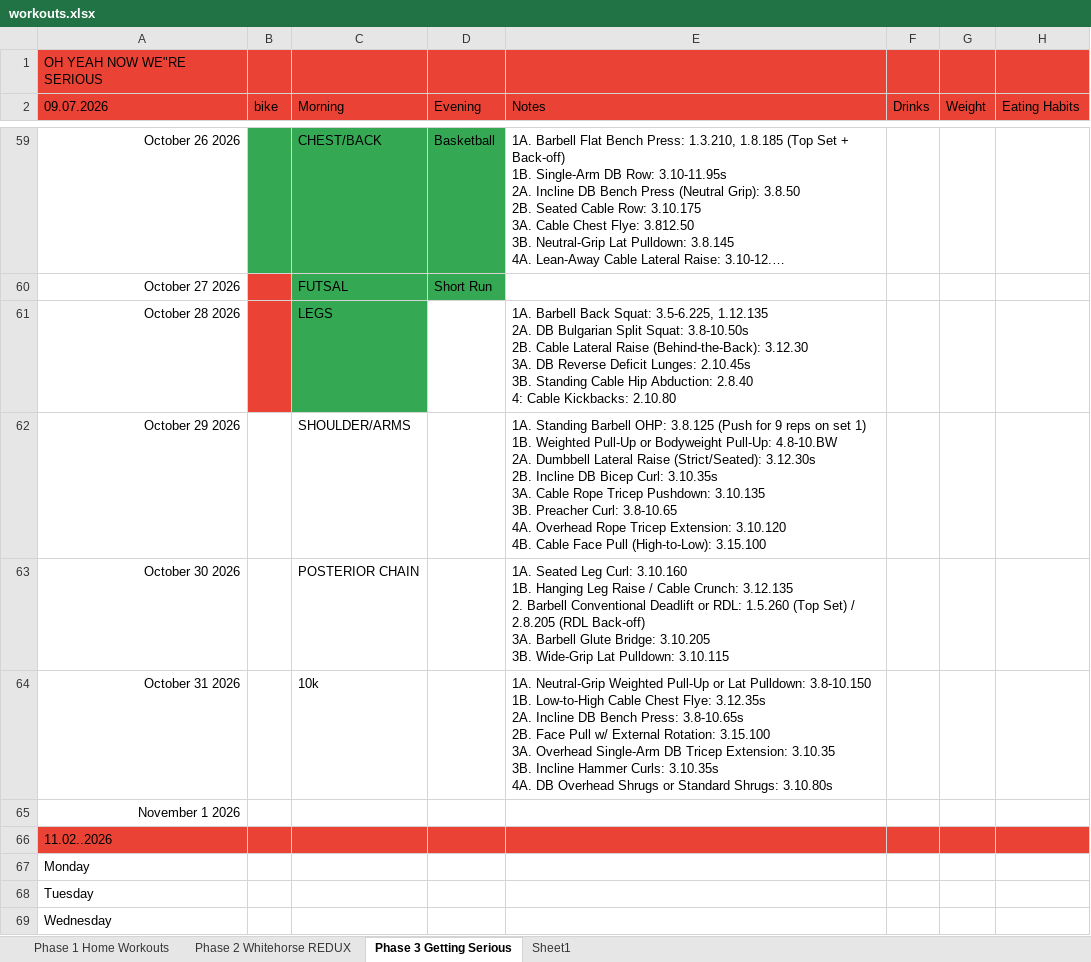
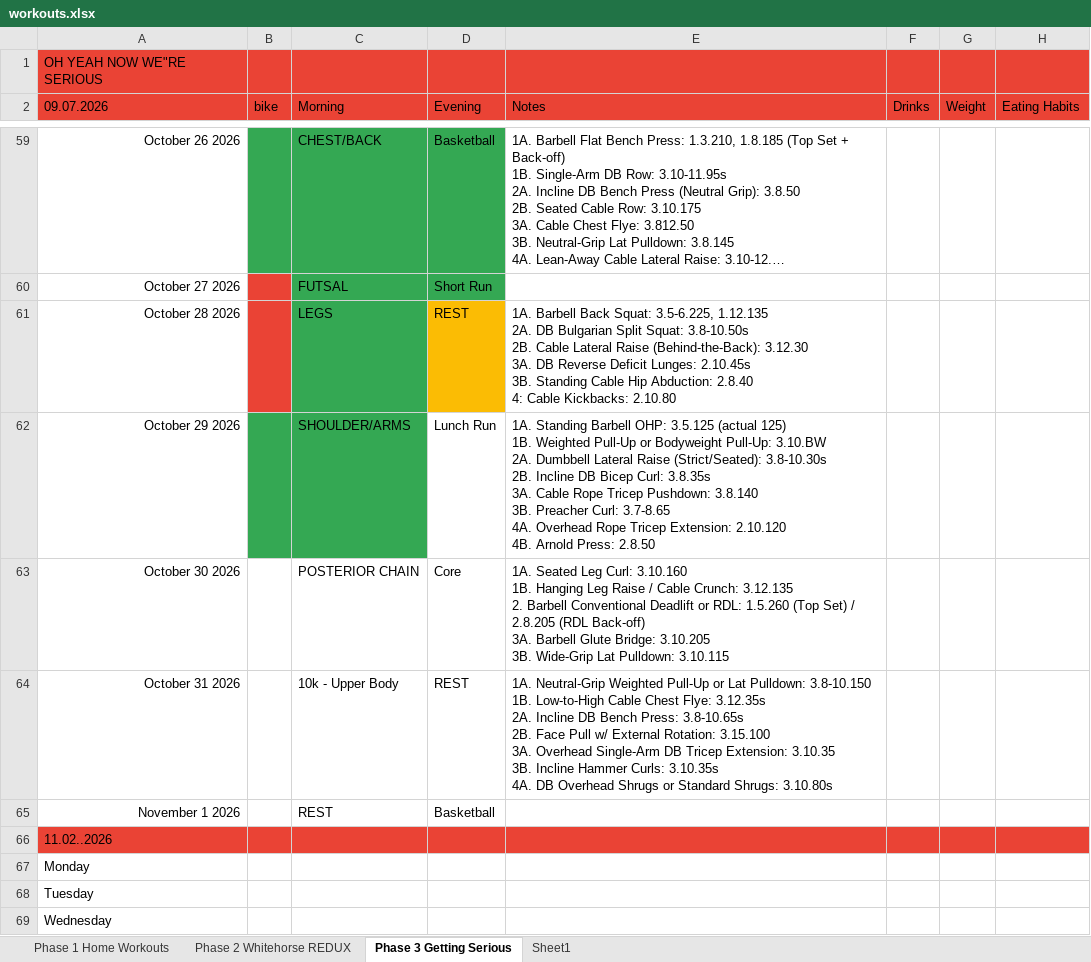
Before and after one commit to Oilgasms/yukon, an Excel workbook: data/workouts.xlsx, sheet Phase 3 Getting Serious, drawn as a sheet; only a part is shown, gaps mark what is left out; long unchanged cells end in …; values as stored, in another font and other column widths than the file's, no borders; charts and pictures not drawn; ↵ is a line break in a cell; the diff names each change by its address in the sheet, - before the commit and + after, or states it on an @@ line.

```diff
--- a/data/workouts.xlsx (sheet Phase 3 Getting Serious)
+++ b/data/workouts.xlsx (sheet Phase 3 Getting Serious)
-D61 (Evening): (empty)
+D61 (Evening): REST
-D61 fill: none
+D61 fill: #FBBC04
-B62:C62 fill: none
+B62:C62 fill: #34A853
-D62 (Evening): (empty)
+D62 (Evening): Lunch Run
-E62 (Notes): …Barbell OHP: 3.8.125 (Push for 9 reps on set 1) ↵ 1B. Weighted Pull-Up or Bodyweight Pull-Up: 4.8-10.BW ↵ 2A. Dumbbell Lateral Raise (Strict/Seated): 3.12.30s ↵ 2B. Incline DB Bicep Curl: 3.10.35s ↵ 3A. Cable Rope Tricep Pushdown: 3.10.135 ↵ 3B. Preacher Curl: 3.8-10.65 ↵ 4A. Overhead Rope Tricep Extension: 3.10.120 ↵ 4B. Cable Face Pull (High-to-Low): 3.15.100
+E62 (Notes): …Barbell OHP: 3.5.125 (actual 125) ↵ 1B. Weighted Pull-Up or Bodyweight Pull-Up: 3.10.BW ↵ 2A. Dumbbell Lateral Raise (Strict/Seated): 3.8-10.30s ↵ 2B. Incline DB Bicep Curl: 3.8.35s ↵ 3A. Cable Rope Tricep Pushdown: 3.8.140 ↵ 3B. Preacher Curl: 3.7-8.65 ↵ 4A. Overhead Rope Tricep Extension: 2.10.120 ↵ 4B. Arnold Press: 2.8.50
-D63 (Evening): (empty)
+D63 (Evening): Core
-C64 (Morning): 10k
+C64 (Morning): 10k - Upper Body
-D64 (Evening): (empty)
+D64 (Evening): REST
-C65 (Morning): (empty)
+C65 (Morning): REST
-D65 (Evening): (empty)
+D65 (Evening): Basketball
```
Also changed, not shown: charts or pictures, data/bible.xlsx, data/books.xlsx, 2 other files.
